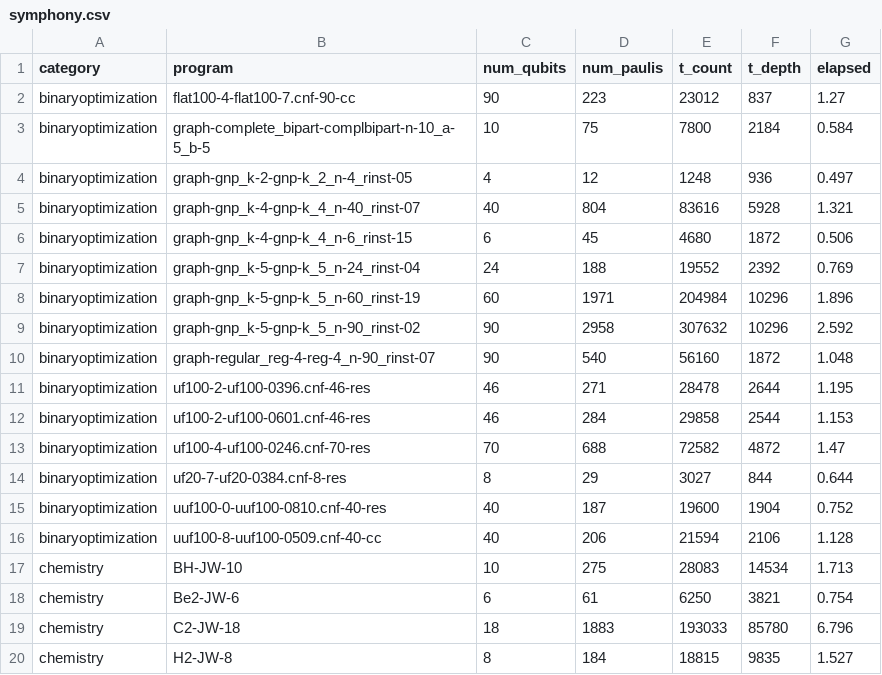
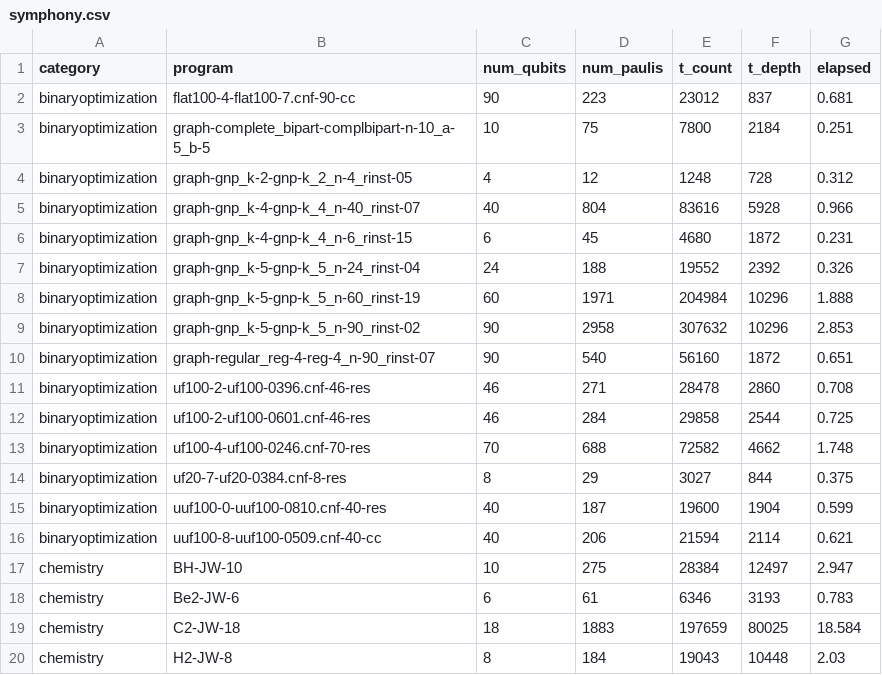
Before and after one commit to iqubit-org/phoenix, a CSV file: experiments/analysis/t_cost_data/symphony.csv, drawn as a sheet; only a part is shown; the diff covers the shown part only.

Commit message:
update t cost data

```diff
--- a/experiments/analysis/t_cost_data/symphony.csv
+++ b/experiments/analysis/t_cost_data/symphony.csv
@@ -1,20 +1,20 @@
 category,program,num_qubits,num_paulis,t_count,t_depth,elapsed
-binaryoptimization,flat100-4-flat100-7.cnf-90-cc,90,223,23012,837,1.27
-binaryoptimization,graph-complete_bipart-complbipart-n-10_a-5_b-5,10,75,7800,2184,0.584
-binaryoptimization,graph-gnp_k-2-gnp-k_2_n-4_rinst-05,4,12,1248,936,0.497
-binaryoptimization,graph-gnp_k-4-gnp-k_4_n-40_rinst-07,40,804,83616,5928,1.321
-binaryoptimization,graph-gnp_k-4-gnp-k_4_n-6_rinst-15,6,45,4680,1872,0.506
-binaryoptimization,graph-gnp_k-5-gnp-k_5_n-24_rinst-04,24,188,19552,2392,0.769
-binaryoptimization,graph-gnp_k-5-gnp-k_5_n-60_rinst-19,60,1971,204984,10296,1.896
-binaryoptimization,graph-gnp_k-5-gnp-k_5_n-90_rinst-02,90,2958,307632,10296,2.592
-binaryoptimization,graph-regular_reg-4-reg-4_n-90_rinst-07,90,540,56160,1872,1.048
-binaryoptimization,uf100-2-uf100-0396.cnf-46-res,46,271,28478,2644,1.195
-binaryoptimization,uf100-2-uf100-0601.cnf-46-res,46,284,29858,2544,1.153
-binaryoptimization,uf100-4-uf100-0246.cnf-70-res,70,688,72582,4872,1.47
-binaryoptimization,uf20-7-uf20-0384.cnf-8-res,8,29,3027,844,0.644
-binaryoptimization,uuf100-0-uuf100-0810.cnf-40-res,40,187,19600,1904,0.752
-binaryoptimization,uuf100-8-uuf100-0509.cnf-40-cc,40,206,21594,2106,1.128
-chemistry,BH-JW-10,10,275,28083,14534,1.713
-chemistry,Be2-JW-6,6,61,6250,3821,0.754
-chemistry,C2-JW-18,18,1883,193033,85780,6.796
-chemistry,H2-JW-8,8,184,18815,9835,1.527
+binaryoptimization,flat100-4-flat100-7.cnf-90-cc,90,223,23012,837,0.681
+binaryoptimization,graph-complete_bipart-complbipart-n-10_a-5_b-5,10,75,7800,2184,0.251
+binaryoptimization,graph-gnp_k-2-gnp-k_2_n-4_rinst-05,4,12,1248,728,0.312
+binaryoptimization,graph-gnp_k-4-gnp-k_4_n-40_rinst-07,40,804,83616,5928,0.966
+binaryoptimization,graph-gnp_k-4-gnp-k_4_n-6_rinst-15,6,45,4680,1872,0.231
+binaryoptimization,graph-gnp_k-5-gnp-k_5_n-24_rinst-04,24,188,19552,2392,0.326
+binaryoptimization,graph-gnp_k-5-gnp-k_5_n-60_rinst-19,60,1971,204984,10296,1.888
+binaryoptimization,graph-gnp_k-5-gnp-k_5_n-90_rinst-02,90,2958,307632,10296,2.853
+binaryoptimization,graph-regular_reg-4-reg-4_n-90_rinst-07,90,540,56160,1872,0.651
+binaryoptimization,uf100-2-uf100-0396.cnf-46-res,46,271,28478,2860,0.708
+binaryoptimization,uf100-2-uf100-0601.cnf-46-res,46,284,29858,2544,0.725
+binaryoptimization,uf100-4-uf100-0246.cnf-70-res,70,688,72582,4662,1.748
+binaryoptimization,uf20-7-uf20-0384.cnf-8-res,8,29,3027,844,0.375
+binaryoptimization,uuf100-0-uuf100-0810.cnf-40-res,40,187,19600,1904,0.599
+binaryoptimization,uuf100-8-uuf100-0509.cnf-40-cc,40,206,21594,2114,0.621
+chemistry,BH-JW-10,10,275,28384,12497,2.947
+chemistry,Be2-JW-6,6,61,6346,3193,0.783
+chemistry,C2-JW-18,18,1883,197659,80025,18.584
+chemistry,H2-JW-8,8,184,19043,10448,2.03
```
Also changed, not shown: 166 edited cells elsewhere in this file, 1 other file.
